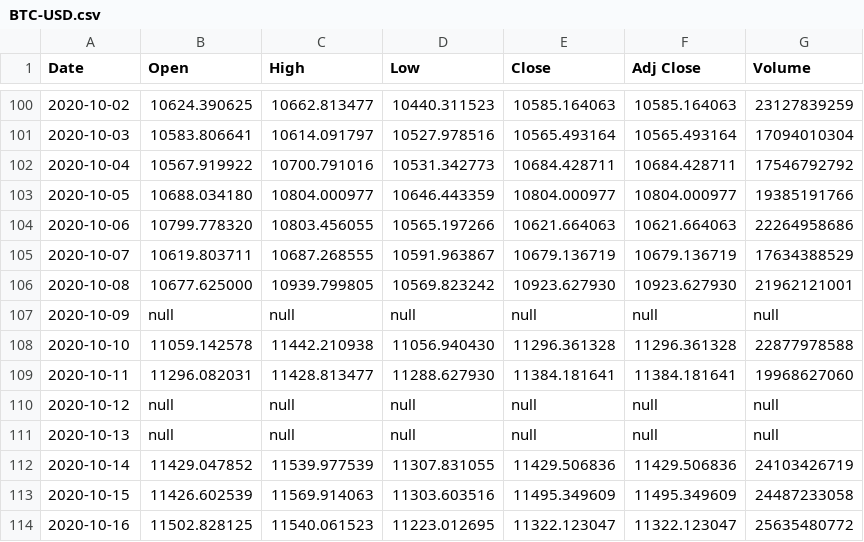
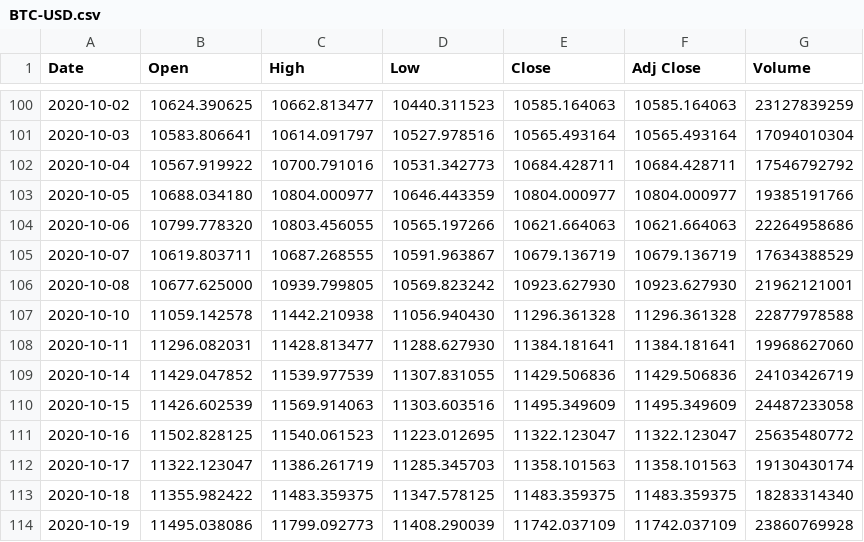
Before and after one commit to hadibokaei/stock_price_sample, a CSV file: BTC-USD.csv, drawn as a sheet; only a part is shown, gaps mark what is left out; the shorter side is filled out with more unchanged rows.

Commit message:
bug fix

```diff
--- a/BTC-USD.csv
+++ b/BTC-USD.csv
@@ -106,7 +106,4 @@ Date,Open,High,Low,Close,Adj Close,Volume
 2020-10-08,10677.625000,10939.799805,10569.823242,10923.627930,10923.627930,21962121001
-2020-10-09,null,null,null,null,null,null
 2020-10-10,11059.142578,11442.210938,11056.940430,11296.361328,11296.361328,22877978588
 2020-10-11,11296.082031,11428.813477,11288.627930,11384.181641,11384.181641,19968627060
-2020-10-12,null,null,null,null,null,null
-2020-10-13,null,null,null,null,null,null
 2020-10-14,11429.047852,11539.977539,11307.831055,11429.506836,11429.506836,24103426719
```
